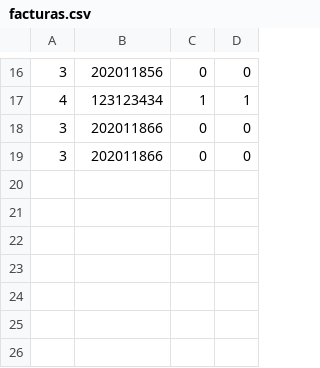
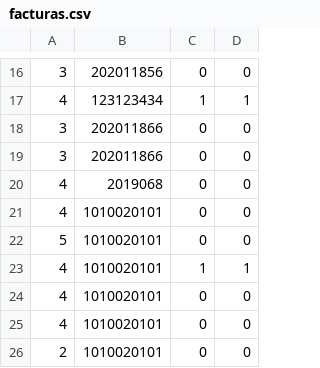
Before and after one commit to camilolcoder/SuperMercado, a CSV file: out/production/SuperMercado/DataBase/facturas.csv, drawn as a sheet; only a part is shown, gaps mark what is left out; the diff names each change by its address in the sheet, - before the commit and + after, or states it on an @@ line.

```diff
--- a/out/production/SuperMercado/DataBase/facturas.csv
+++ b/out/production/SuperMercado/DataBase/facturas.csv
+row 20: 4 | 2019068 | 0 | 0
+row 21: 4 | 1010020101 | 0 | 0
+row 22: 5 | 1010020101 | 0 | 0
+row 23: 4 | 1010020101 | 1 | 1
+row 24: 4 | 1010020101 | 0 | 0
+row 25: 4 | 1010020101 | 0 | 0
+row 26: 2 | 1010020101 | 0 | 0
```
Also changed, not shown: out/production/SuperMercado/DataBase/clientes.csv, out/production/SuperMercado/DataBase/lotes.csv, 6 other files.
